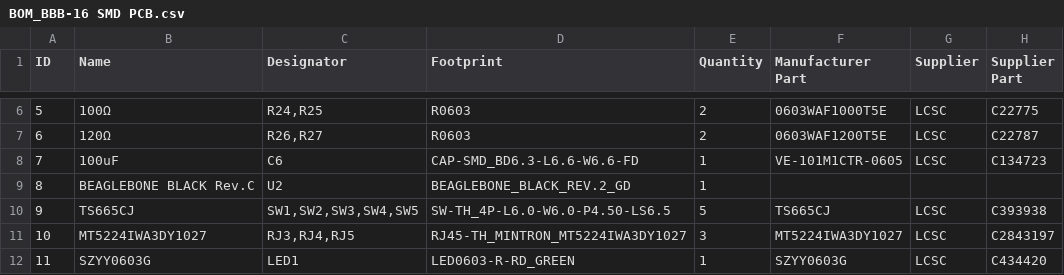
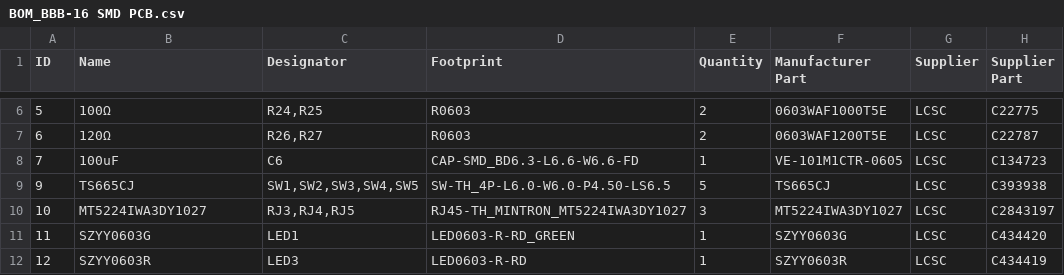
Before and after one commit to GDWoody/Pixel-Controllers, a CSV file: bbb_16/jlcpcb/assembly/BOM_BBB-16 SMD PCB.csv, drawn as a sheet; only a part is shown, gaps mark what is left out; the shorter side is filled out with more unchanged rows.

Commit message:
Update BOM_BBB-16 SMD PCB.csv

```diff
--- a/bbb_16/jlcpcb/assembly/BOM_BBB-16 SMD PCB.csv
+++ b/bbb_16/jlcpcb/assembly/BOM_BBB-16 SMD PCB.csv
@@ -8,3 +8,2 @@ ID,Name,Designator,Footprint,Quantity,Manufacturer Part,Supplier,Supplier Part
 7,100uF,C6,CAP-SMD_BD6.3-L6.6-W6.6-FD,1,VE-101M1CTR-0605,LCSC,C134723
-8,BEAGLEBONE BLACK Rev.C,U2,BEAGLEBONE_BLACK_REV.2_GD,1,,,
 9,TS665CJ,"SW1,SW2,SW3,SW4,SW5",SW-TH_4P-L6.0-W6.0-P4.50-LS6.5,5,TS665CJ,LCSC,C393938
```
